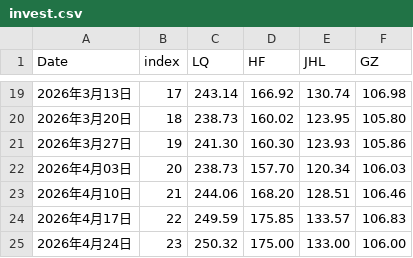
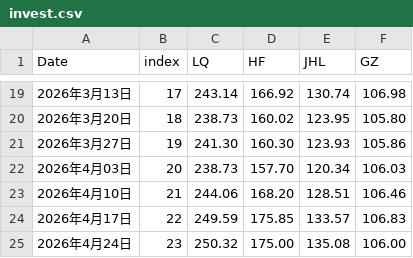
Before and after one commit to sungang-cn/inv, a CSV file: invest.csv, drawn as a sheet; only a part is shown, gaps mark what is left out.

Commit message:
Correct value for 2026年4月24日 entry in invest.csv
Updated the value in the invest.csv file for the entry on 2026年4月24日.

```diff
--- a/invest.csv
+++ b/invest.csv
@@ -24,2 +24,2 @@ Date,index,LQ,HF,JHL,GZ
 2026年4月17日,22,249.59,175.85,133.57,106.83
-2026年4月24日,23,250.32,175.00,133.00,106.00
+2026年4月24日,23,250.32,175.00,135.08,106.00
```
